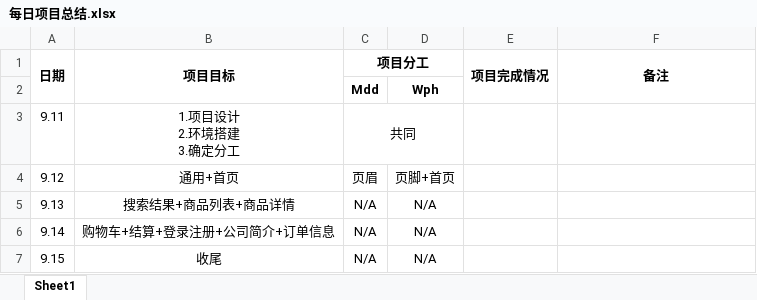
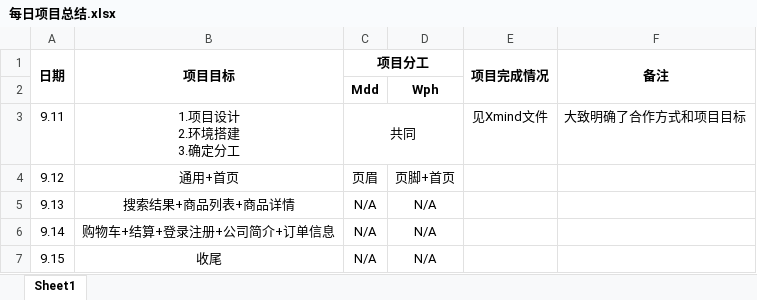
Before and after one commit to WPH2017/Responsive, an Excel workbook: 每日项目总结.xlsx, sheet Sheet1, drawn as a sheet; values as stored, in another font and other column widths than the file's, no borders; the diff names each change by its address in the sheet, - before the commit and + after, or states it on an @@ line.

```diff
--- a/每日项目总结.xlsx (sheet Sheet1)
+++ b/每日项目总结.xlsx (sheet Sheet1)
-E3 (项目完成情况): (empty)
+E3 (项目完成情况): 见Xmind文件
-F3 (备注): (empty)
+F3 (备注): 大致明确了合作方式和项目目标
```
Also changed, not shown: 3 other files.
